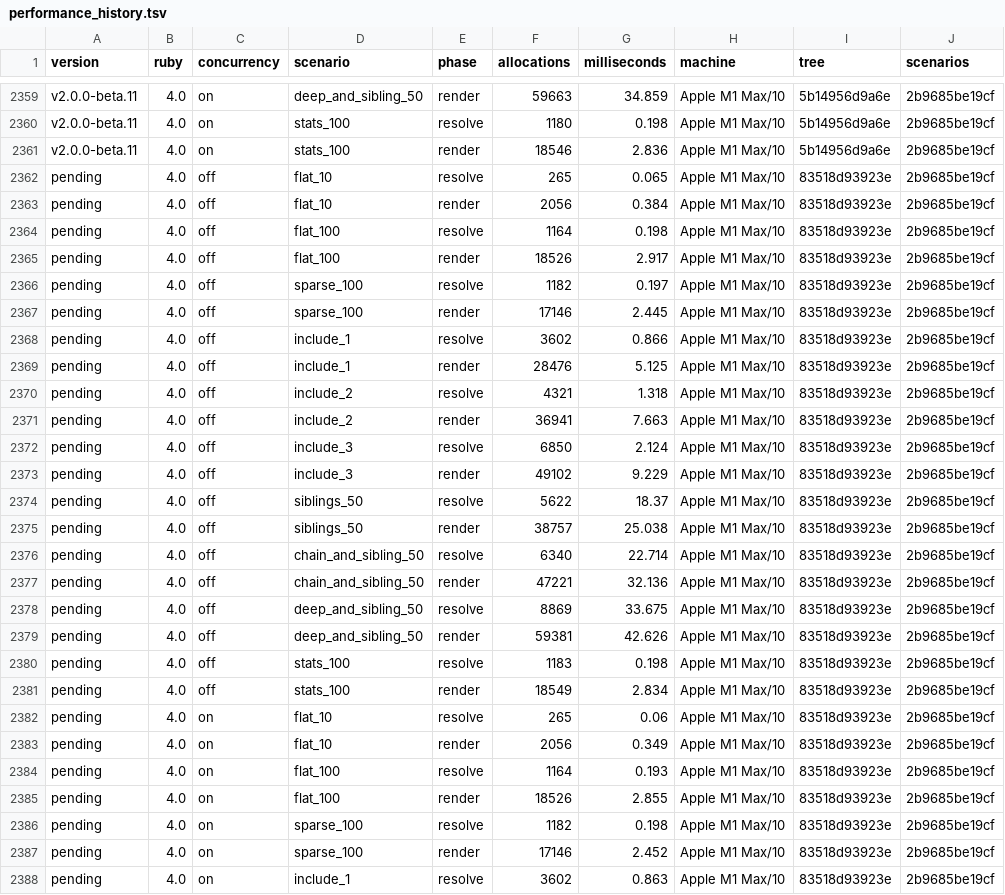
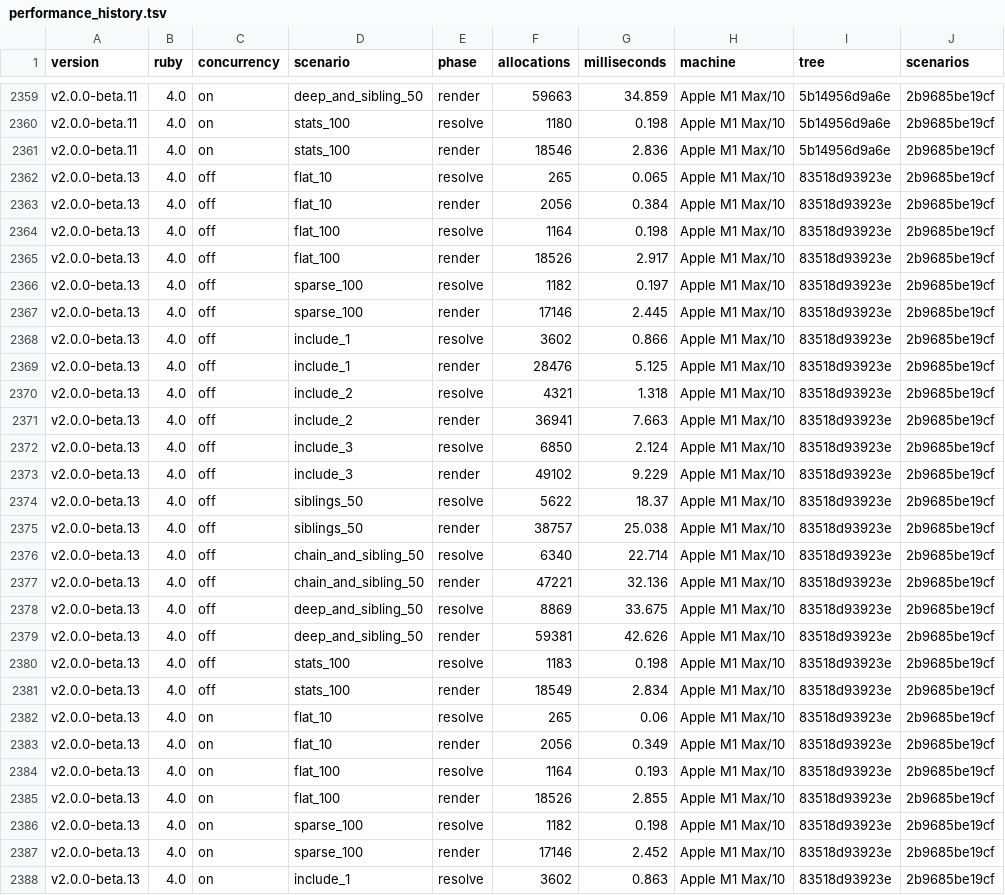
Before and after one commit to graphiti-api/graphiti, a TSV file: spec/performance/performance_history.tsv, drawn as a sheet; only a part is shown, gaps mark what is left out; the diff covers the shown part only.

Commit message:
2.0.0-beta.13 CHANGELOG [skip ci]
# [2.0.0-beta.13](https://github.com/graphiti-api/graphiti/compare/v2.0.0-beta.12...v2.0.0-beta.13) (2026-08-31)

### Bug Fixes

* compare the endpoint id to the payload id as strings ([62051d7](https://github.com/graphiti-api/graphiti/commit/62051d7531432357db7bc464cce77ccc55168d07))
* evaluate writable guards under the action being performed ([d56b86a](https://github.com/graphiti-api/graphiti/commit/d56b86a5ffaac4106aaea1e2ee5400069a4205fe))
* **generators:** stop injecting a routes host into config/application.rb ([db92d06](https://github.com/graphiti-api/graphiti/commit/db92d0649ca0246662a86b1172229eaa2a817d2b))
* keep a belongs_to linkage when another include shares its name ([2c9c7c7](https://github.com/graphiti-api/graphiti/commit/2c9c7c7ac06cd319ac95e1445eb55a0322841de2))
* keep deep filters narrow when an include path repeats ([833a10b](https://github.com/graphiti-api/graphiti/commit/833a10be120a4f2cd615ad05f750c7f246d62801))
* keep request state in fiber storage so it survives into child fibers ([6569935](https://github.com/graphiti-api/graphiti/commit/6569935c2140d4dd91cd6d4a7f9ec7c1bd05c888))
* only register the jsonapi mime type when it is missing ([88401ab](https://github.com/graphiti-api/graphiti/commit/88401abc8c77f1e859b4b8da3f9574c75834eb43))
* with_options accepts the predicate backed relationship options ([71ab441](https://github.com/graphiti-api/graphiti/commit/71ab4418bccc4cff7e6cc10151c1728641d25d34))

### Features

* write every error code Graphiti renders into the generated locale file ([15f19c1](https://github.com/graphiti-api/graphiti/commit/15f19c1dbe56559d9d041fa50e2cc5ea7b2dcf4b))

### Performance Improvements

* record latest performance stats ([7380ef9](https://github.com/graphiti-api/graphiti/commit/7380ef912e9f3b99618bf47ed04e06d1efad4e6c))

```diff
--- a/spec/performance/performance_history.tsv
+++ b/spec/performance/performance_history.tsv
@@ -2361,28 +2361,28 @@ v2.0.0-beta.11	4.0	on	stats_100	resolve	1180	0.198	Apple M1 Max/10	5b14956d9a6e
 v2.0.0-beta.11	4.0	on	stats_100	render	18546	2.836	Apple M1 Max/10	5b14956d9a6e	2b9685be19cf
-pending	4.0	off	flat_10	resolve	265	0.065	Apple M1 Max/10	83518d93923e	2b9685be19cf
-pending	4.0	off	flat_10	render	2056	0.384	Apple M1 Max/10	83518d93923e	2b9685be19cf
-pending	4.0	off	flat_100	resolve	1164	0.198	Apple M1 Max/10	83518d93923e	2b9685be19cf
-pending	4.0	off	flat_100	render	18526	2.917	Apple M1 Max/10	83518d93923e	2b9685be19cf
-pending	4.0	off	sparse_100	resolve	1182	0.197	Apple M1 Max/10	83518d93923e	2b9685be19cf
-pending	4.0	off	sparse_100	render	17146	2.445	Apple M1 Max/10	83518d93923e	2b9685be19cf
-pending	4.0	off	include_1	resolve	3602	0.866	Apple M1 Max/10	83518d93923e	2b9685be19cf
-pending	4.0	off	include_1	render	28476	5.125	Apple M1 Max/10	83518d93923e	2b9685be19cf
-pending	4.0	off	include_2	resolve	4321	1.318	Apple M1 Max/10	83518d93923e	2b9685be19cf
-pending	4.0	off	include_2	render	36941	7.663	Apple M1 Max/10	83518d93923e	2b9685be19cf
-pending	4.0	off	include_3	resolve	6850	2.124	Apple M1 Max/10	83518d93923e	2b9685be19cf
-pending	4.0	off	include_3	render	49102	9.229	Apple M1 Max/10	83518d93923e	2b9685be19cf
-pending	4.0	off	siblings_50	resolve	5622	18.37	Apple M1 Max/10	83518d93923e	2b9685be19cf
-pending	4.0	off	siblings_50	render	38757	25.038	Apple M1 Max/10	83518d93923e	2b9685be19cf
-pending	4.0	off	chain_and_sibling_50	resolve	6340	22.714	Apple M1 Max/10	83518d93923e	2b9685be19cf
-pending	4.0	off	chain_and_sibling_50	render	47221	32.136	Apple M1 Max/10	83518d93923e	2b9685be19cf
-pending	4.0	off	deep_and_sibling_50	resolve	8869	33.675	Apple M1 Max/10	83518d93923e	2b9685be19cf
-pending	4.0	off	deep_and_sibling_50	render	59381	42.626	Apple M1 Max/10	83518d93923e	2b9685be19cf
-pending	4.0	off	stats_100	resolve	1183	0.198	Apple M1 Max/10	83518d93923e	2b9685be19cf
-pending	4.0	off	stats_100	render	18549	2.834	Apple M1 Max/10	83518d93923e	2b9685be19cf
-pending	4.0	on	flat_10	resolve	265	0.06	Apple M1 Max/10	83518d93923e	2b9685be19cf
-pending	4.0	on	flat_10	render	2056	0.349	Apple M1 Max/10	83518d93923e	2b9685be19cf
-pending	4.0	on	flat_100	resolve	1164	0.193	Apple M1 Max/10	83518d93923e	2b9685be19cf
-pending	4.0	on	flat_100	render	18526	2.855	Apple M1 Max/10	83518d93923e	2b9685be19cf
-pending	4.0	on	sparse_100	resolve	1182	0.198	Apple M1 Max/10	83518d93923e	2b9685be19cf
-pending	4.0	on	sparse_100	render	17146	2.452	Apple M1 Max/10	83518d93923e	2b9685be19cf
-pending	4.0	on	include_1	resolve	3602	0.863	Apple M1 Max/10	83518d93923e	2b9685be19cf
+v2.0.0-beta.13	4.0	off	flat_10	resolve	265	0.065	Apple M1 Max/10	83518d93923e	2b9685be19cf
+v2.0.0-beta.13	4.0	off	flat_10	render	2056	0.384	Apple M1 Max/10	83518d93923e	2b9685be19cf
+v2.0.0-beta.13	4.0	off	flat_100	resolve	1164	0.198	Apple M1 Max/10	83518d93923e	2b9685be19cf
+v2.0.0-beta.13	4.0	off	flat_100	render	18526	2.917	Apple M1 Max/10	83518d93923e	2b9685be19cf
+v2.0.0-beta.13	4.0	off	sparse_100	resolve	1182	0.197	Apple M1 Max/10	83518d93923e	2b9685be19cf
+v2.0.0-beta.13	4.0	off	sparse_100	render	17146	2.445	Apple M1 Max/10	83518d93923e	2b9685be19cf
+v2.0.0-beta.13	4.0	off	include_1	resolve	3602	0.866	Apple M1 Max/10	83518d93923e	2b9685be19cf
+v2.0.0-beta.13	4.0	off	include_1	render	28476	5.125	Apple M1 Max/10	83518d93923e	2b9685be19cf
+v2.0.0-beta.13	4.0	off	include_2	resolve	4321	1.318	Apple M1 Max/10	83518d93923e	2b9685be19cf
+v2.0.0-beta.13	4.0	off	include_2	render	36941	7.663	Apple M1 Max/10	83518d93923e	2b9685be19cf
+v2.0.0-beta.13	4.0	off	include_3	resolve	6850	2.124	Apple M1 Max/10	83518d93923e	2b9685be19cf
+v2.0.0-beta.13	4.0	off	include_3	render	49102	9.229	Apple M1 Max/10	83518d93923e	2b9685be19cf
+v2.0.0-beta.13	4.0	off	siblings_50	resolve	5622	18.37	Apple M1 Max/10	83518d93923e	2b9685be19cf
+v2.0.0-beta.13	4.0	off	siblings_50	render	38757	25.038	Apple M1 Max/10	83518d93923e	2b9685be19cf
+v2.0.0-beta.13	4.0	off	chain_and_sibling_50	resolve	6340	22.714	Apple M1 Max/10	83518d93923e	2b9685be19cf
+v2.0.0-beta.13	4.0	off	chain_and_sibling_50	render	47221	32.136	Apple M1 Max/10	83518d93923e	2b9685be19cf
+v2.0.0-beta.13	4.0	off	deep_and_sibling_50	resolve	8869	33.675	Apple M1 Max/10	83518d93923e	2b9685be19cf
+v2.0.0-beta.13	4.0	off	deep_and_sibling_50	render	59381	42.626	Apple M1 Max/10	83518d93923e	2b9685be19cf
+v2.0.0-beta.13	4.0	off	stats_100	resolve	1183	0.198	Apple M1 Max/10	83518d93923e	2b9685be19cf
+v2.0.0-beta.13	4.0	off	stats_100	render	18549	2.834	Apple M1 Max/10	83518d93923e	2b9685be19cf
+v2.0.0-beta.13	4.0	on	flat_10	resolve	265	0.06	Apple M1 Max/10	83518d93923e	2b9685be19cf
+v2.0.0-beta.13	4.0	on	flat_10	render	2056	0.349	Apple M1 Max/10	83518d93923e	2b9685be19cf
+v2.0.0-beta.13	4.0	on	flat_100	resolve	1164	0.193	Apple M1 Max/10	83518d93923e	2b9685be19cf
+v2.0.0-beta.13	4.0	on	flat_100	render	18526	2.855	Apple M1 Max/10	83518d93923e	2b9685be19cf
+v2.0.0-beta.13	4.0	on	sparse_100	resolve	1182	0.198	Apple M1 Max/10	83518d93923e	2b9685be19cf
+v2.0.0-beta.13	4.0	on	sparse_100	render	17146	2.452	Apple M1 Max/10	83518d93923e	2b9685be19cf
+v2.0.0-beta.13	4.0	on	include_1	resolve	3602	0.863	Apple M1 Max/10	83518d93923e	2b9685be19cf
```
Also changed, not shown: 13 edited cells elsewhere in this file, 2 other files.
